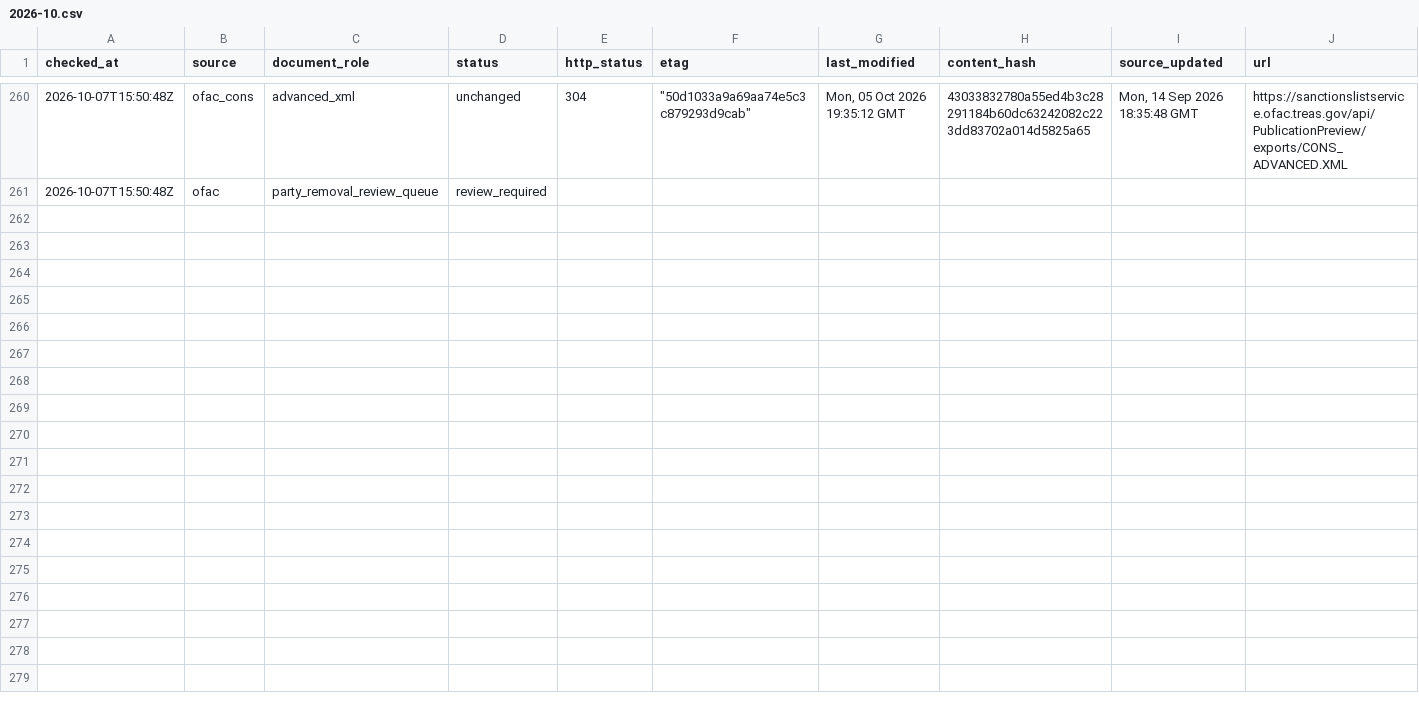
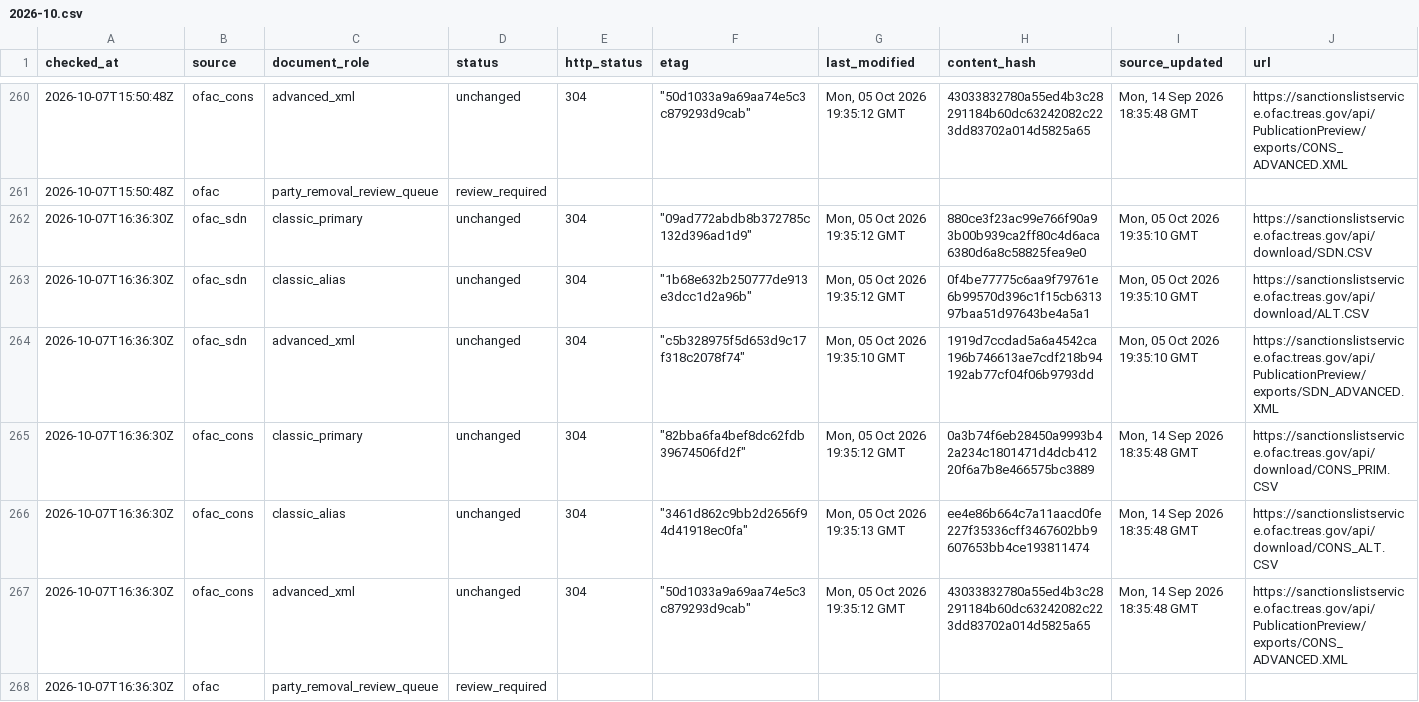
Before and after one commit to kenmizuno-cpu/sanctions-watch, a CSV file: data/source_audit/2026-10.csv, drawn as a sheet; only a part is shown, gaps mark what is left out; rows hold the shown columns only; the diff names each change by its address in the sheet, - before the commit and + after, or states it on an @@ line.

```diff
--- a/data/source_audit/2026-10.csv
+++ b/data/source_audit/2026-10.csv
+row 262: 2026-10-07T16:36:30Z | ofac_sdn | classic_primary | unchanged | 304 | "09ad772abdb8b372785c132d396ad1d9" | Mon, 05 Oct 2026 19:35:12 GMT | 880ce3f23ac99e766f90a93b00b939ca2ff80c4d6aca6380d6a8c58825fea9e0 | Mon, 05 Oct 2026 19:35:10 GMT | https://sanctionslistservice.ofac.treas.gov/api/download/SDN.CSV
+row 263: 2026-10-07T16:36:30Z | ofac_sdn | classic_alias | unchanged | 304 | "1b68e632b250777de913e3dcc1d2a96b" | Mon, 05 Oct 2026 19:35:12 GMT | 0f4be77775c6aa9f79761e6b99570d396c1f15cb631397baa51d97643be4a5a1 | Mon, 05 Oct 2026 19:35:10 GMT | https://sanctionslistservice.ofac.treas.gov/api/download/ALT.CSV
+row 264: 2026-10-07T16:36:30Z | ofac_sdn | advanced_xml | unchanged | 304 | "c5b328975f5d653d9c17f318c2078f74" | Mon, 05 Oct 2026 19:35:10 GMT | 1919d7ccdad5a6a4542ca196b746613ae7cdf218b94192ab77cf04f06b9793dd | Mon, 05 Oct 2026 19:35:10 GMT | https://sanctionslistservice.ofac.treas.gov/api/PublicationPreview/exports/SDN_ADVANCED.XML
+row 265: 2026-10-07T16:36:30Z | ofac_cons | classic_primary | unchanged | 304 | "82bba6fa4bef8dc62fdb39674506fd2f" | Mon, 05 Oct 2026 19:35:12 GMT | 0a3b74f6eb28450a9993b42a234c1801471d4dcb41220f6a7b8e466575bc3889 | Mon, 14 Sep 2026 18:35:48 GMT | https://sanctionslistservice.ofac.treas.gov/api/download/CONS_PRIM.CSV
+row 266: 2026-10-07T16:36:30Z | ofac_cons | classic_alias | unchanged | 304 | "3461d862c9bb2d2656f94d41918ec0fa" | Mon, 05 Oct 2026 19:35:13 GMT | ee4e86b664c7a11aacd0fe227f35336cff3467602bb9607653bb4ce193811474 | Mon, 14 Sep 2026 18:35:48 GMT | https://sanctionslistservice.ofac.treas.gov/api/download/CONS_ALT.CSV
+row 267: 2026-10-07T16:36:30Z | ofac_cons | advanced_xml | unchanged | 304 | "50d1033a9a69aa74e5c3c879293d9cab" | Mon, 05 Oct 2026 19:35:12 GMT | 43033832780a55ed4b3c28291184b60dc63242082c223dd83702a014d5825a65 | Mon, 14 Sep 2026 18:35:48 GMT | https://sanctionslistservice.ofac.treas.gov/api/PublicationPreview/exports/CONS_ADVANCED.XML
+row 268: 2026-10-07T16:36:30Z | ofac | party_removal_review_queue | review_required
```
Also changed, not shown: data/dashboard/status.csv, data/heartbeat/2026-10.csv, 1 other file.
